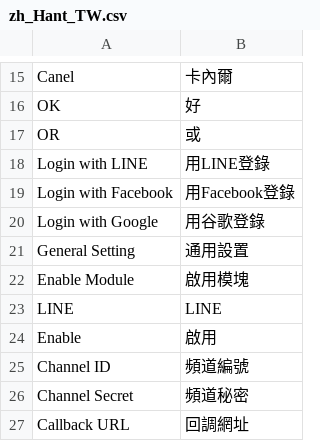
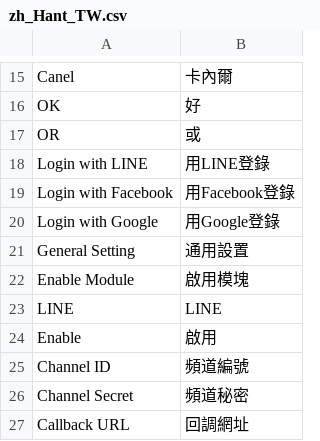
Before and after one commit to congvt305/staging-twap, a CSV file: app/code/Eguana/SocialLogin/i18n/zh_Hant_TW.csv, drawn as a sheet; only a part is shown, gaps mark what is left out.

Commit message:
Updated translation

```diff
--- a/app/code/Eguana/SocialLogin/i18n/zh_Hant_TW.csv
+++ b/app/code/Eguana/SocialLogin/i18n/zh_Hant_TW.csv
@@ -19,3 +19,3 @@ OR,或
 "Login with Facebook","用Facebook登錄"
-"Login with Google","用谷歌登錄"
+"Login with Google","用Google登錄"
 "General Setting","通用設置"
```
